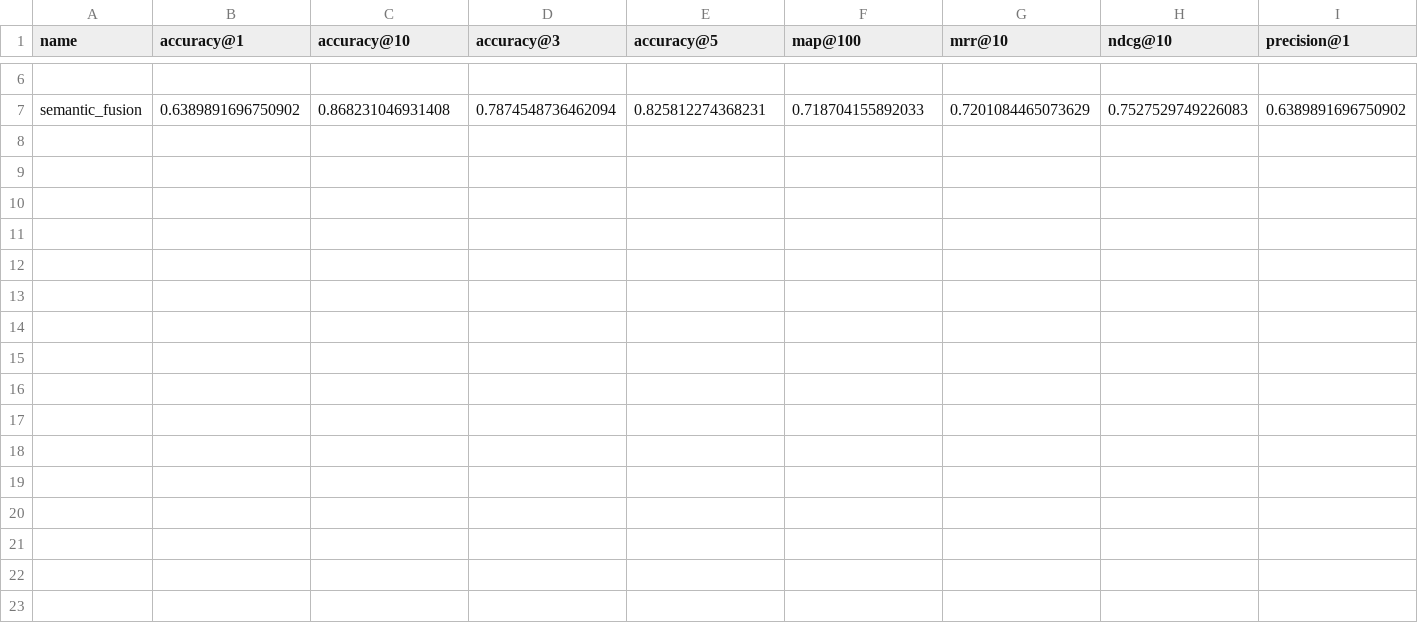
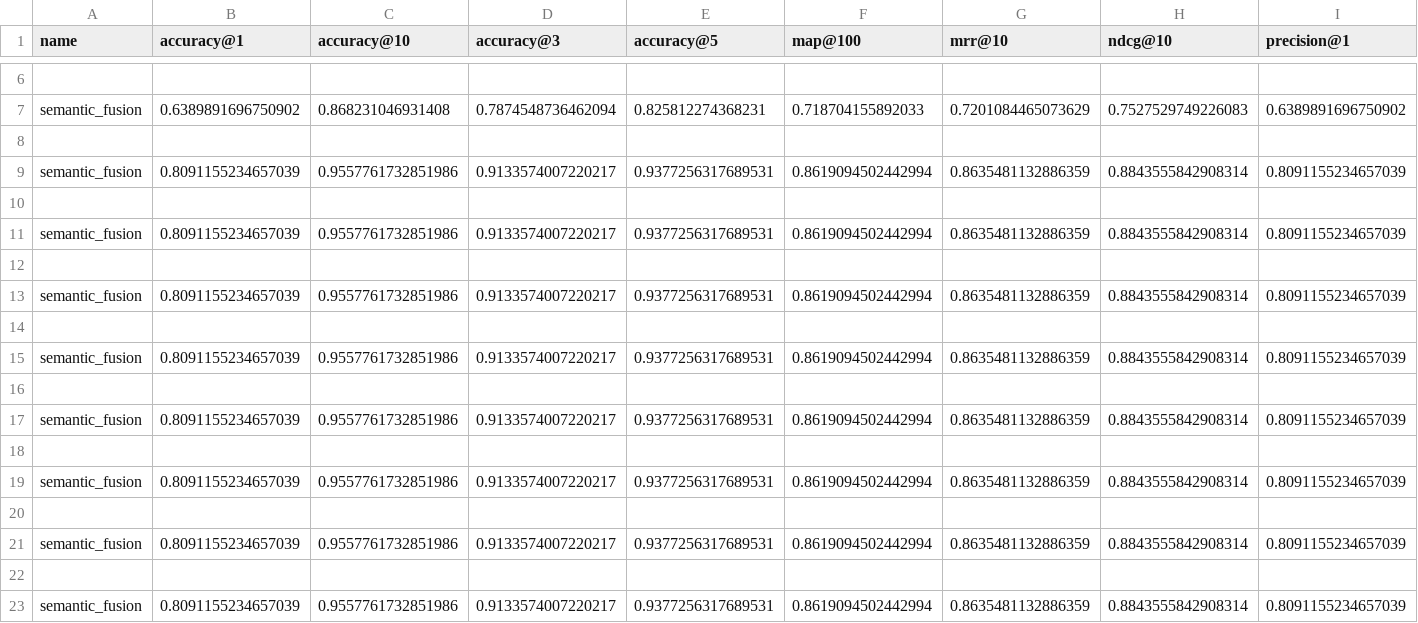
Before and after one commit to felipponn/data-sci-project, a CSV file: src/Vespa-evaluation_semantic_fusion_results.csv, drawn as a sheet; only a part is shown, gaps mark what is left out; rows hold the shown columns only; the diff names each change by its address in the sheet, - before the commit and + after, or states it on an @@ line.

```diff
--- a/src/Vespa-evaluation_semantic_fusion_results.csv
+++ b/src/Vespa-evaluation_semantic_fusion_results.csv
+row 8: (empty)
+row 9: semantic_fusion | 0.8091155234657039 | 0.9557761732851986 | 0.9133574007220217 | 0.9377256317689531 | 0.8619094502442994 | 0.8635481132886359 | 0.8843555842908314 | 0.8091155234657039
+row 10: (empty)
+row 11: semantic_fusion | 0.8091155234657039 | 0.9557761732851986 | 0.9133574007220217 | 0.9377256317689531 | 0.8619094502442994 | 0.8635481132886359 | 0.8843555842908314 | 0.8091155234657039
+row 12: (empty)
+row 13: semantic_fusion | 0.8091155234657039 | 0.9557761732851986 | 0.9133574007220217 | 0.9377256317689531 | 0.8619094502442994 | 0.8635481132886359 | 0.8843555842908314 | 0.8091155234657039
+row 14: (empty)
+row 15: semantic_fusion | 0.8091155234657039 | 0.9557761732851986 | 0.9133574007220217 | 0.9377256317689531 | 0.8619094502442994 | 0.8635481132886359 | 0.8843555842908314 | 0.8091155234657039
+row 16: (empty)
+row 17: semantic_fusion | 0.8091155234657039 | 0.9557761732851986 | 0.9133574007220217 | 0.9377256317689531 | 0.8619094502442994 | 0.8635481132886359 | 0.8843555842908314 | 0.8091155234657039
+row 18: (empty)
+row 19: semantic_fusion | 0.8091155234657039 | 0.9557761732851986 | 0.9133574007220217 | 0.9377256317689531 | 0.8619094502442994 | 0.8635481132886359 | 0.8843555842908314 | 0.8091155234657039
+row 20: (empty)
+row 21: semantic_fusion | 0.8091155234657039 | 0.9557761732851986 | 0.9133574007220217 | 0.9377256317689531 | 0.8619094502442994 | 0.8635481132886359 | 0.8843555842908314 | 0.8091155234657039
+row 22: (empty)
+row 23: semantic_fusion | 0.8091155234657039 | 0.9557761732851986 | 0.9133574007220217 | 0.9377256317689531 | 0.8619094502442994 | 0.8635481132886359 | 0.8843555842908314 | 0.8091155234657039
```
Also changed, not shown: src/Vespa-evaluation_lexical_b25_results.csv, src/Vespa-evaluation_lexical_dot_product_results.csv, 7 other files.
